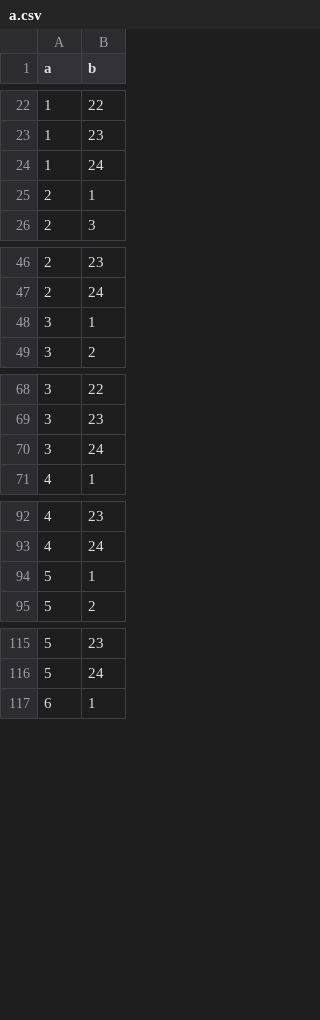
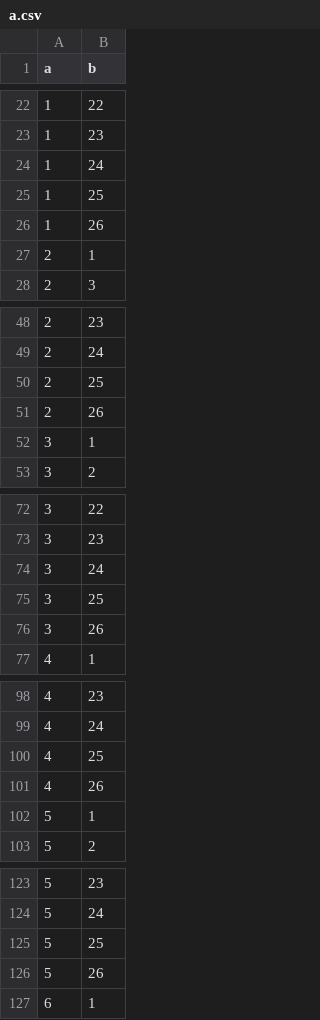
Before and after one commit to arselzer/HTQueryOptimizer, a CSV file: data/db1/a.csv, drawn as a sheet; only a part is shown, gaps mark what is left out; the diff covers the shown part only.

```diff
--- a/data/db1/a.csv
+++ b/data/db1/a.csv
@@ -24,2 +24,4 @@ a,b
 1,24
+1,25
+1,26
 2,1
@@ -47,2 +49,4 @@ a,b
 2,24
+2,25
+2,26
 3,1
@@ -70,2 +74,4 @@ a,b
 3,24
+3,25
+3,26
 4,1
@@ -93,2 +99,4 @@ a,b
 4,24
+4,25
+4,26
 5,1
@@ -116,2 +124,4 @@ a,b
 5,24
+5,25
+5,26
 6,1
```
Also changed, not shown: 88 added rows elsewhere in this file, data/db1/b.csv, 9 other files.
